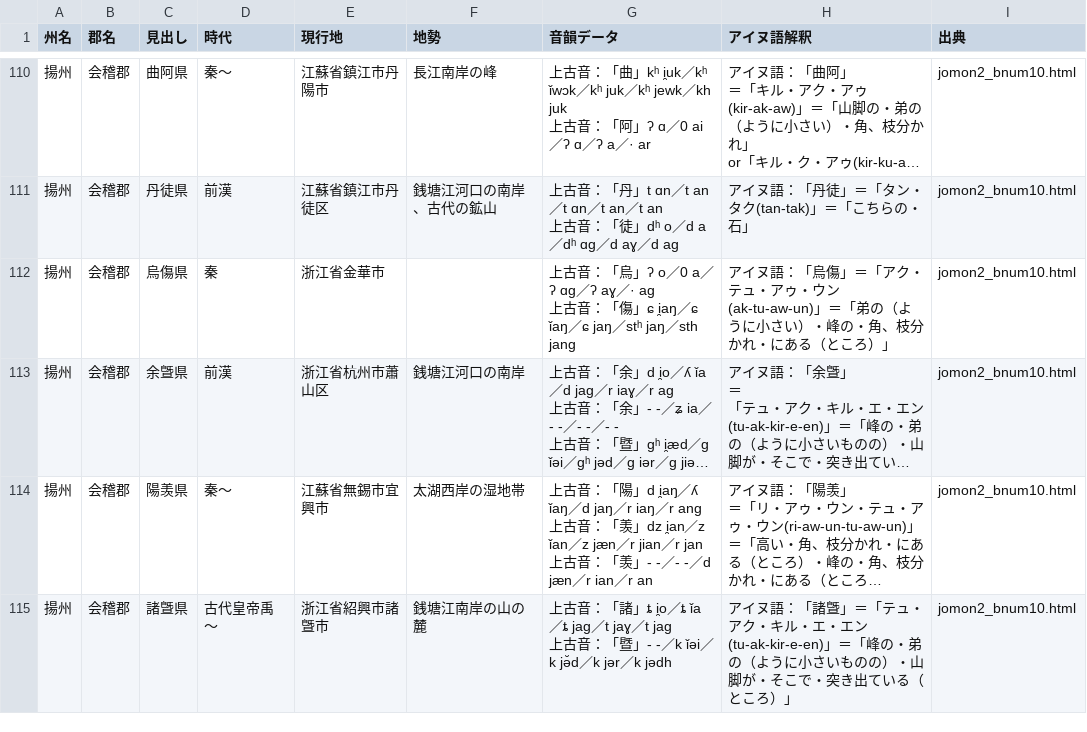
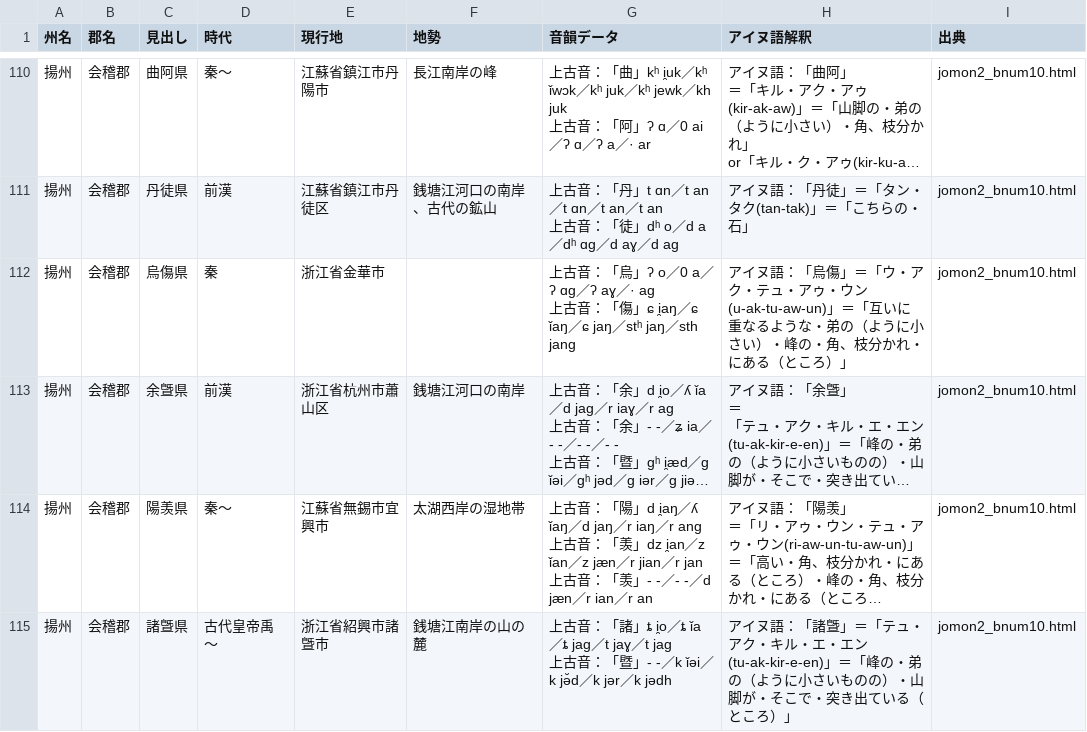
Before and after one commit to Kagetsu-Kinoe/east-asia-toponym-database, a CSV file: east-asia-toponym-database/han-dynasty/data/han-dynasty-ainu.csv, drawn as a sheet; only a part is shown, gaps mark what is left out; long unchanged cells end in …; the diff covers the shown part only; the diff names each change by its address in the sheet, - before the commit and + after, or states it on an @@ line.

```diff
--- a/east-asia-toponym-database/han-dynasty/data/han-dynasty-ainu.csv
+++ b/east-asia-toponym-database/han-dynasty/data/han-dynasty-ainu.csv
-H112 (アイヌ語解釈): …傷」＝「アク・テュ・アゥ・ウン(ak-tu-aw-un)」＝「弟の（よ…
+H112 (アイヌ語解釈): …傷」＝「ウ・アク・テュ・アゥ・ウン(u-ak-tu-aw-un)」＝「互いに重なるような・弟の（よ…
```
Also changed, not shown: 4 edited cells elsewhere in this file, east-asia-toponym-database/samguk-sagi/data/samguk-sagi-ainu.csv, 10 other files.
